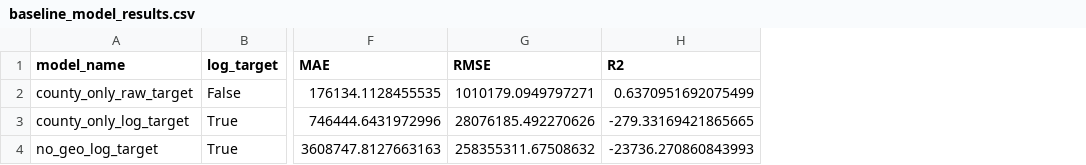
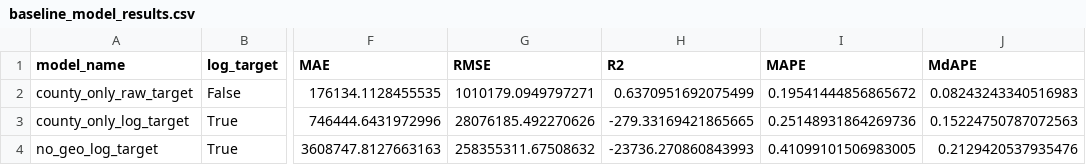
Before and after one commit to rsm-mem032/IDX-Data-Scientist-Intern-Summer2026, a CSV file: outputs/baseline_model_results.csv, drawn as a sheet; only a part is shown, gaps mark what is left out; the diff names each change by its address in the sheet, - before the commit and + after, or states it on an @@ line.

Commit message:
Update week 4 to week 6 modeling notebooks and results

```diff
--- a/outputs/baseline_model_results.csv
+++ b/outputs/baseline_model_results.csv
+column I (MAPE), rows 2-4: 0.19541444856865672 | 0.25148931864269736 | 0.41099101506983005
+column J (MdAPE), rows 2-4: 0.08243243340516983 | 0.15224750787072563 | 0.2129420537935476
```
Also changed, not shown: outputs/week5_model_comparison_results.csv, 8 other files.
